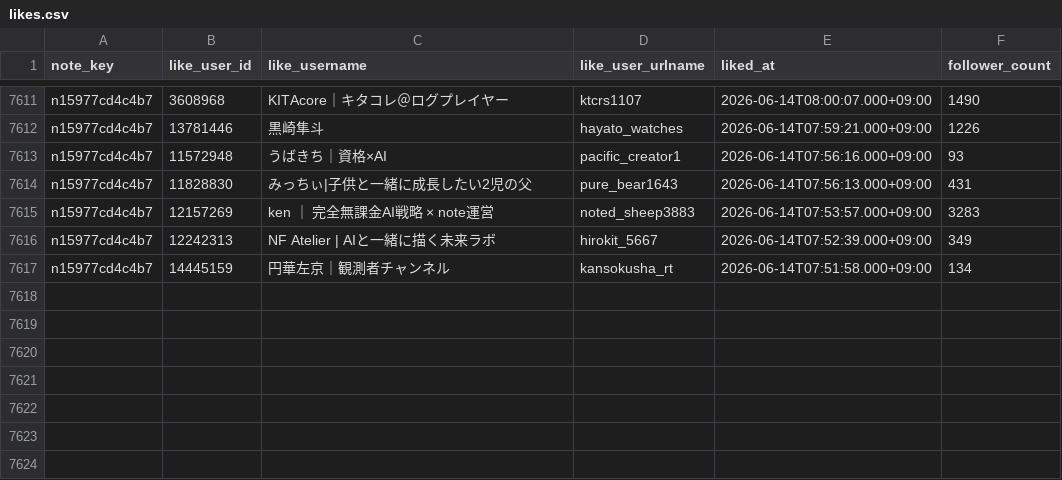
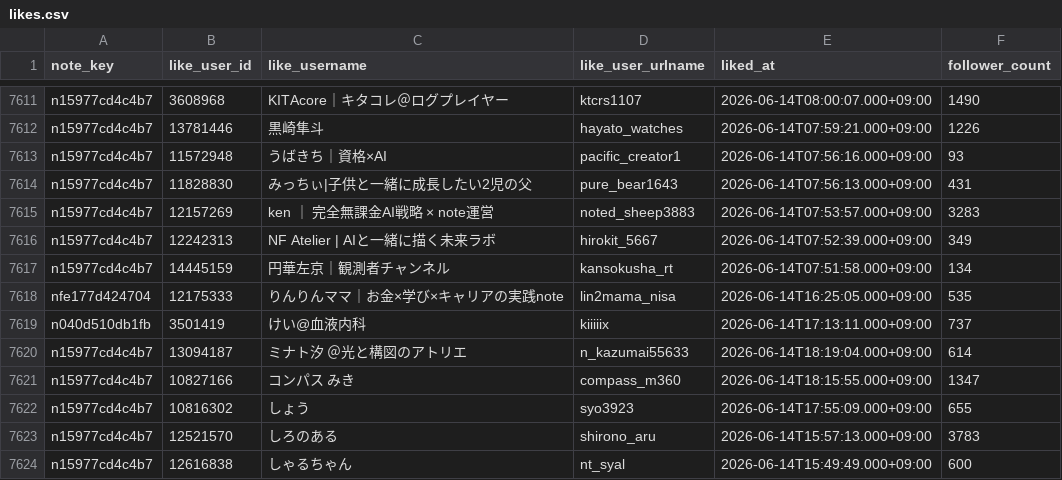
Before and after one commit to hasyamo/note-stats-tracker, a CSV file: data/likes.csv, drawn as a sheet; only a part is shown, gaps mark what is left out.

```diff
--- a/data/likes.csv
+++ b/data/likes.csv
@@ -7617 +7617,8 @@ n15977cd4c4b7,12242313,NF Atelier | AIと一緒に描く未来ラボ,hirokit_566
 n15977cd4c4b7,14445159,円華左京｜観測者チャンネル,kansokusha_rt,2026-06-14T07:51:58.000+09:00,134
+nfe177d424704,12175333,りんりんママ｜お金×学び×キャリアの実践note,lin2mama_nisa,2026-06-14T16:25:05.000+09:00,535
+n040d510db1fb,3501419,けい@血液内科,kiiiiix,2026-06-14T17:13:11.000+09:00,737
+n15977cd4c4b7,13094187,ミナト汐　＠光と構図のアトリエ,n_kazumai55633,2026-06-14T18:19:04.000+09:00,614
+n15977cd4c4b7,10827166,コンパス みき,compass_m360,2026-06-14T18:15:55.000+09:00,1347
+n15977cd4c4b7,10816302,しょう,syo3923,2026-06-14T17:55:09.000+09:00,655
+n15977cd4c4b7,12521570,しろのある,shirono_aru,2026-06-14T15:57:13.000+09:00,3783
+n15977cd4c4b7,12616838,しゃるちゃん,nt_syal,2026-06-14T15:49:49.000+09:00,600
```
Also changed, not shown: data/daily_summary.csv, data/my_likes.csv, 2 other files.
